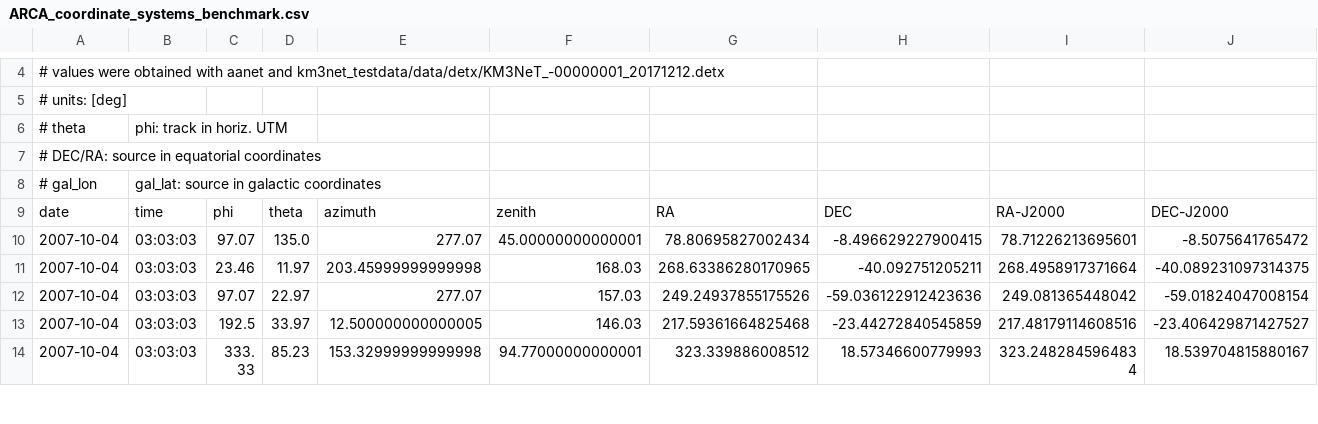
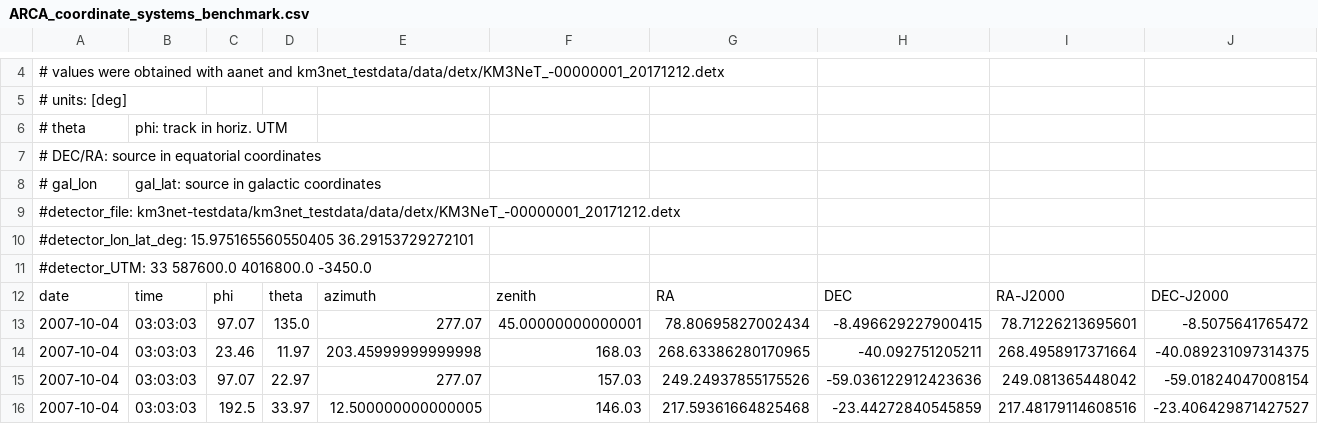
Before and after one commit to KM3NeT/km3net-testdata, a CSV file: km3net_testdata/data/astro/ARCA_coordinate_systems_benchmark.csv, drawn as a sheet; only a part is shown, gaps mark what is left out; the shorter side is filled out with more unchanged rows; rows hold the shown columns only; the diff names each change by its address in the sheet, - before the commit and + after, or states it on an @@ line.

```diff
--- a/km3net_testdata/data/astro/ARCA_coordinate_systems_benchmark.csv
+++ b/km3net_testdata/data/astro/ARCA_coordinate_systems_benchmark.csv
+row 9: #detector_file: km3net-testdata/km3net_testdata/data/detx/KM3NeT_-00000001_20171212.detx
+row 10: #detector_lon_lat_deg: 15.975165560550405 36.29153729272101
+row 11: #detector_UTM: 33 587600.0 4016800.0 -3450.0
```
Also changed, not shown: km3net_testdata/data/astro/ARCA_astro_objects_benchmark.csv, km3net_testdata/data/astro/ORCA_astro_objects_benchmark.csv, 3 other files.
